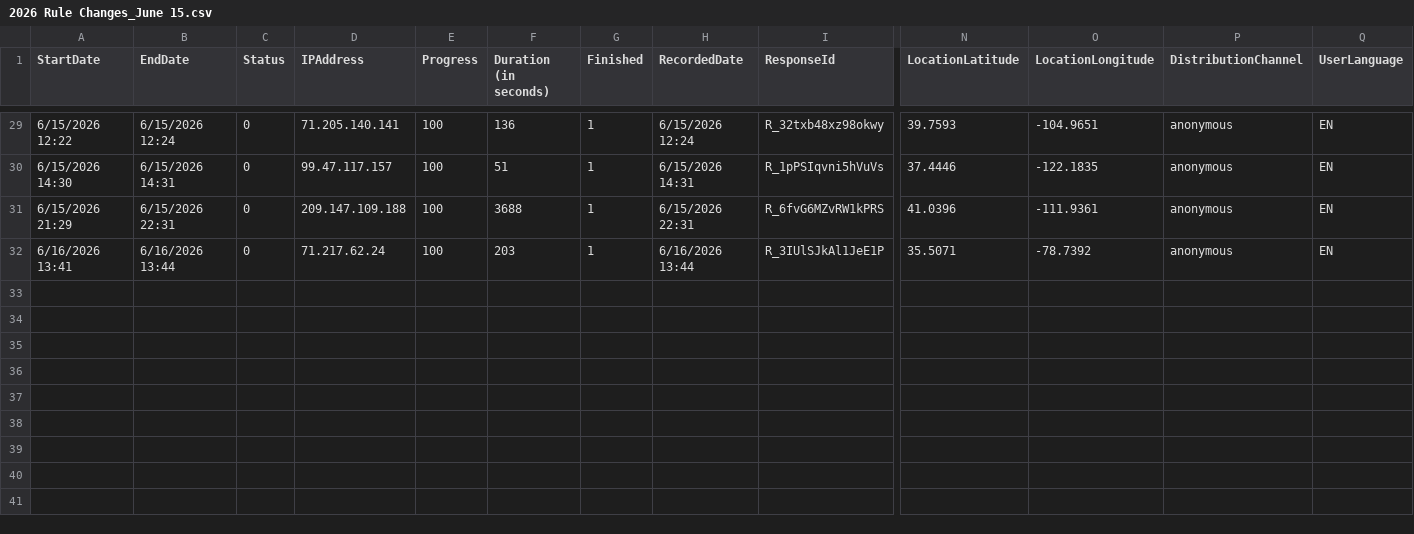
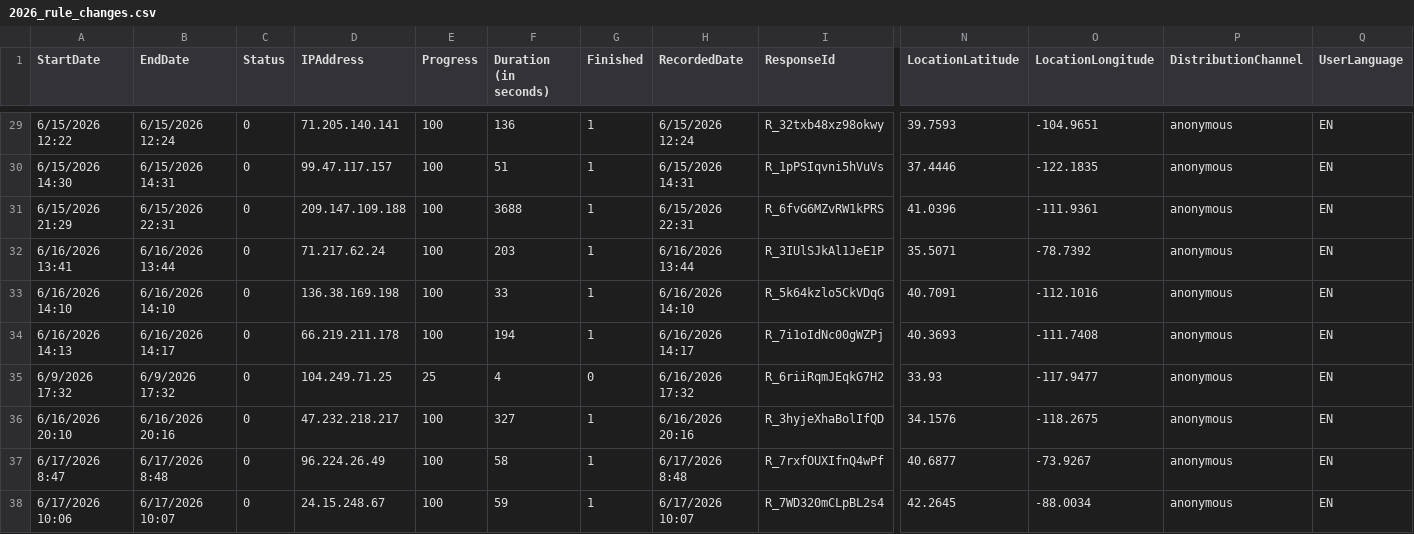
Before and after one commit to McCadeP8/NFL_Schedule_Release, a CSV file: 2026_rule_changes.csv (was 2026 Rule Changes_June 15.csv), drawn as a sheet; only a part is shown, gaps mark what is left out; rows hold the shown columns only; the diff names each change by its address in the sheet, - before the commit and + after, or states it on an @@ line.

```diff
--- a/2026 Rule Changes_June 15.csv
+++ b/2026_rule_changes.csv
+row 33: 6/16/2026 14:10 | 6/16/2026 14:10 | 0 | 136.38.169.198 | 100 | 33 | 1 | 6/16/2026 14:10 | R_5k64kzlo5CkVDqG | 40.7091 | -112.1016 | anonymous | EN
+row 34: 6/16/2026 14:13 | 6/16/2026 14:17 | 0 | 66.219.211.178 | 100 | 194 | 1 | 6/16/2026 14:17 | R_7i1oIdNc00gWZPj | 40.3693 | -111.7408 | anonymous | EN
+row 35: 6/9/2026 17:32 | 6/9/2026 17:32 | 0 | 104.249.71.25 | 25 | 4 | 0 | 6/16/2026 17:32 | R_6riiRqmJEqkG7H2 | 33.93 | -117.9477 | anonymous | EN
+row 36: 6/16/2026 20:10 | 6/16/2026 20:16 | 0 | 47.232.218.217 | 100 | 327 | 1 | 6/16/2026 20:16 | R_3hyjeXhaBolIfQD | 34.1576 | -118.2675 | anonymous | EN
+row 37: 6/17/2026 8:47 | 6/17/2026 8:48 | 0 | 96.224.26.49 | 100 | 58 | 1 | 6/17/2026 8:48 | R_7rxfOUXIfnQ4wPf | 40.6877 | -73.9267 | anonymous | EN
+row 38: 6/17/2026 10:06 | 6/17/2026 10:07 | 0 | 24.15.248.67 | 100 | 59 | 1 | 6/17/2026 10:07 | R_7WD320mCLpBL2s4 | 42.2645 | -88.0034 | anonymous | EN
```
Also changed, not shown: 3 other files.
